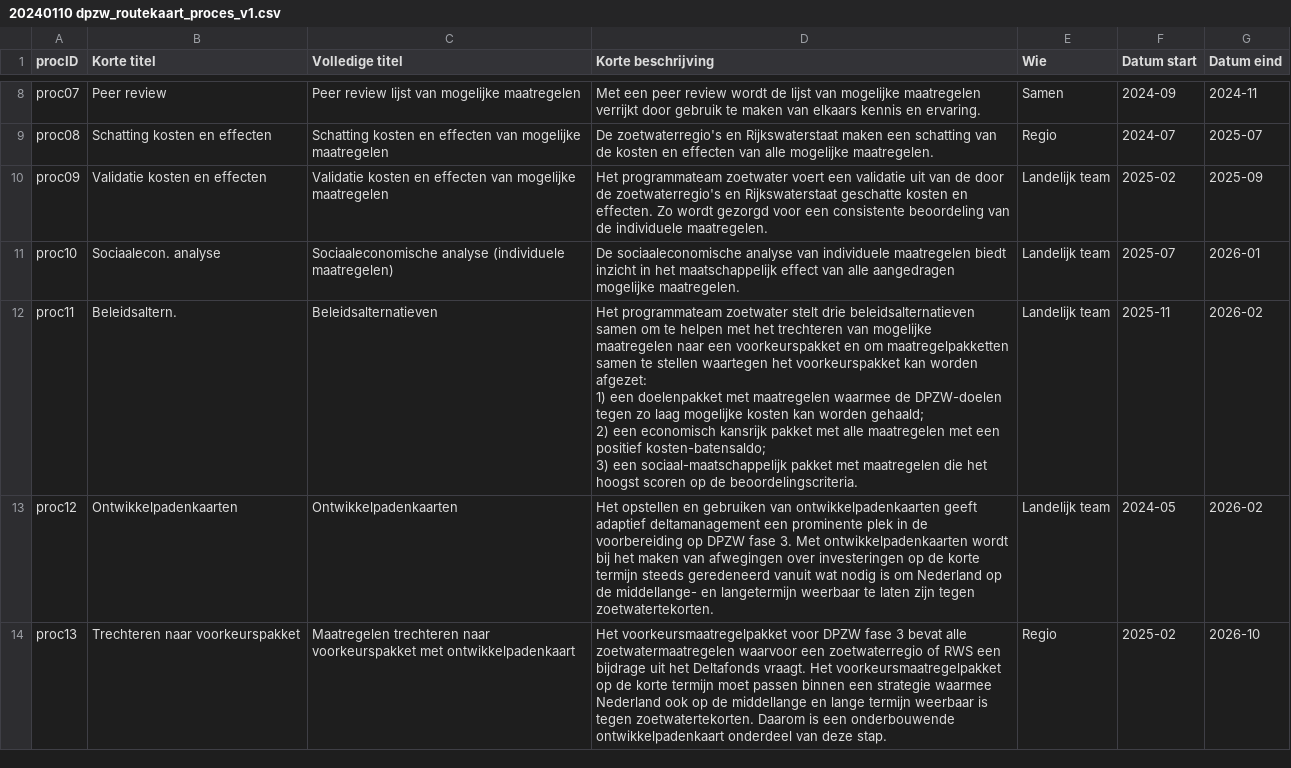
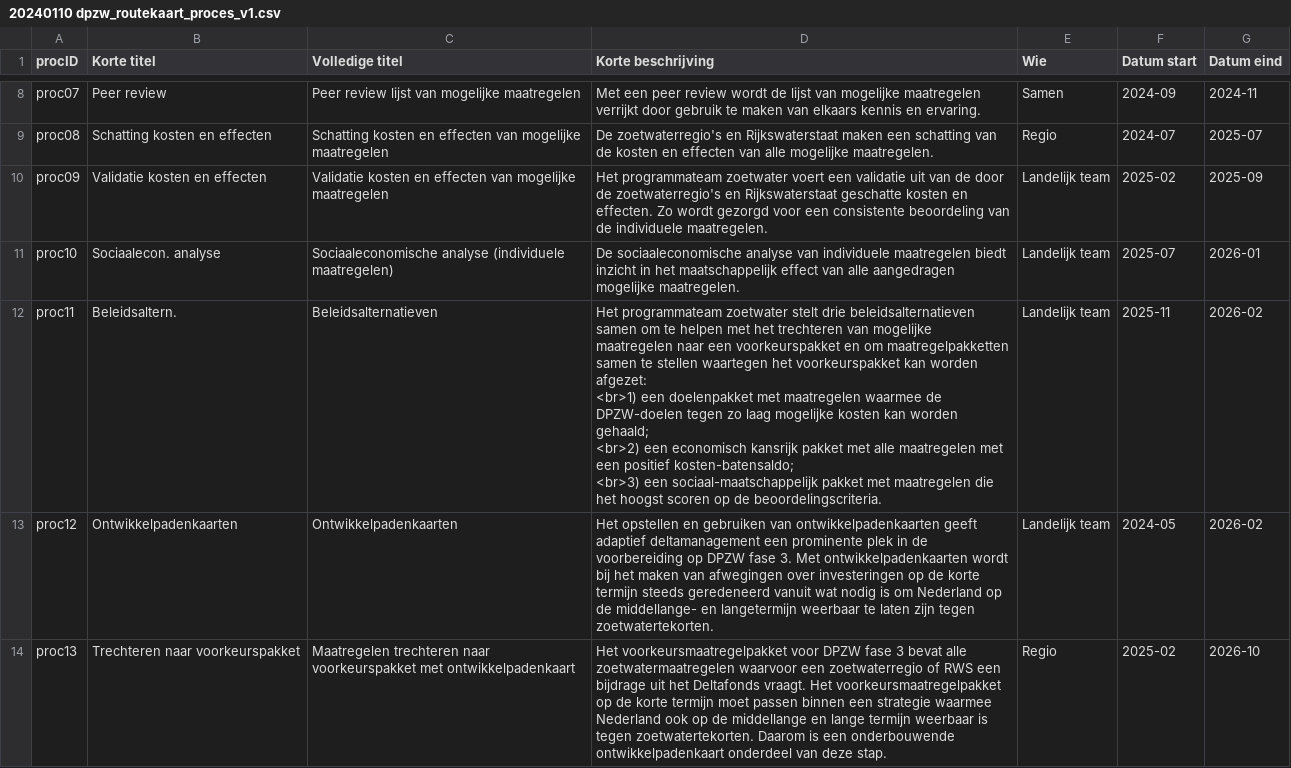
Before and after one commit to Climate-Adaptation-Services/rz-data, a CSV file: 20240110 dpzw_routekaart_proces_v1.csv, drawn as a sheet; only a part is shown, gaps mark what is left out.

Commit message:
Update 20240110 dpzw_routekaart_proces_v1.csv

```diff
--- a/20240110 dpzw_routekaart_proces_v1.csv
+++ b/20240110 dpzw_routekaart_proces_v1.csv
@@ -14,6 +14,6 @@ proc09;Validatie kosten en effecten;Validatie kosten en effecten van mogelijke m
 proc10;Sociaalecon. analyse;Sociaaleconomische analyse (individuele maatregelen);De sociaaleconomische analyse van individuele maatregelen biedt inzicht in het maatschappelijk effect van alle aangedragen mogelijke maatregelen.;Landelijk team;2025-07;2026-01
-proc11;Beleidsaltern.;Beleidsalternatieven;"Het programmateam zoetwater stelt drie beleidsalternatieven samen om te helpen met het trechteren van mogelijke maatregelen naar een voorkeurspakket en om maatregelpakketten samen te stellen waartegen het voorkeurspakket kan worden afgezet:
-1) een doelenpakket met maatregelen waarmee de DPZW-doelen tegen zo laag mogelijke kosten kan worden gehaald;
-2) een economisch kansrijk pakket met alle maatregelen met een positief kosten-batensaldo;
-3) een sociaal-maatschappelijk pakket met maatregelen die het hoogst scoren op de beoordelingscriteria.";Landelijk team;2025-11;2026-02
+proc11;Beleidsaltern.;Beleidsalternatieven;"Het programmateam zoetwater stelt drie beleidsalternatieven samen om te helpen met het trechteren van mogelijke maatregelen naar een voorkeurspakket en om maatregelpakketten samen te stellen waartegen het voorkeurspakket kan worden afgezet:
+<br>1) een doelenpakket met maatregelen waarmee de DPZW-doelen tegen zo laag mogelijke kosten kan worden gehaald;
+<br>2) een economisch kansrijk pakket met alle maatregelen met een positief kosten-batensaldo;
+<br>3) een sociaal-maatschappelijk pakket met maatregelen die het hoogst scoren op de beoordelingscriteria.";Landelijk team;2025-11;2026-02
 proc12;Ontwikkelpadenkaarten;Ontwikkelpadenkaarten;Het opstellen en gebruiken van ontwikkelpadenkaarten geeft adaptief deltamanagement een prominente plek in de voorbereiding op DPZW fase 3. Met ontwikkelpadenkaarten wordt bij het maken van afwegingen over investeringen op de korte termijn steeds geredeneerd vanuit wat nodig is om Nederland op de middellange- en langetermijn weerbaar te laten zijn tegen zoetwatertekorten.;Landelijk team;2024-05;2026-02
```
